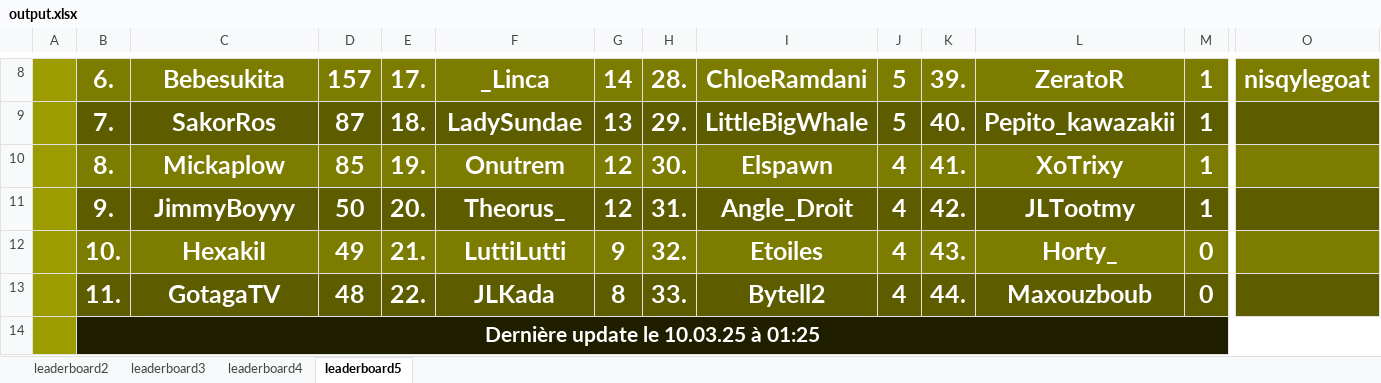
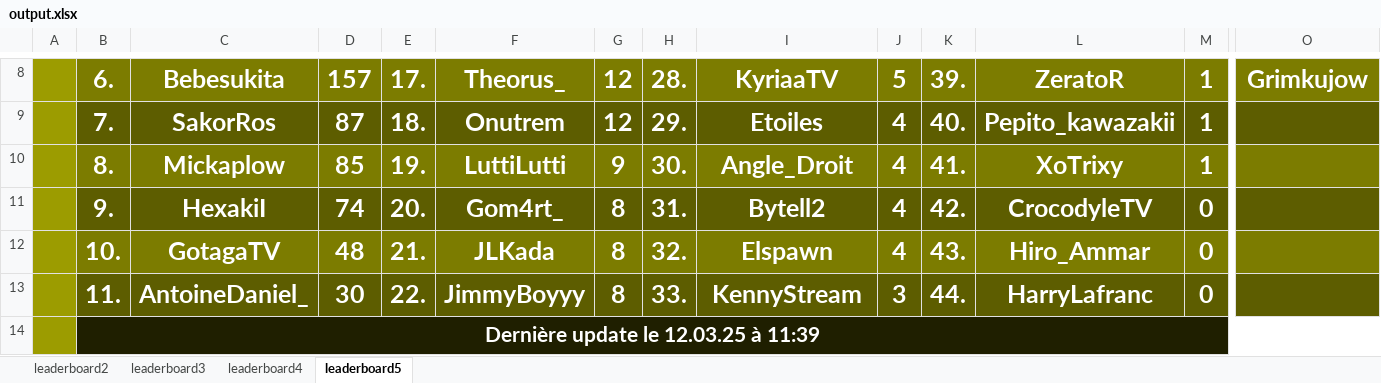
Before and after one commit to ThibautChoppy/MCStatsCompiler, an Excel workbook: output.xlsx, sheet leaderboard5, drawn as a sheet; only a part is shown, gaps mark what is left out; values as stored, in another font and other column widths than the file's, no borders; the diff covers the shown part only; the diff names each change by its address in the sheet, - before the commit and + after, or states it on an @@ line.

```diff
--- a/output.xlsx (sheet leaderboard5)
+++ b/output.xlsx (sheet leaderboard5)
-F8: _Linca
+F8: Theorus_
-G8: 14
+G8: 12
-I8: ChloeRamdani
+I8: KyriaaTV
-O8: nisqylegoat
+O8: Grimkujow
-F9: LadySundae
+F9: Onutrem
-G9: 13
+G9: 12
-I9: LittleBigWhale
+I9: Etoiles
-J9: 5
+J9: 4
-F10: Onutrem
+F10: LuttiLutti
-G10: 12
+G10: 9
-I10: Elspawn
+I10: Angle_Droit
-C11: JimmyBoyyy
+C11: HexakiI
-D11: 50
+D11: 74
-F11: Theorus_
+F11: Gom4rt_
-G11: 12
+G11: 8
-I11: Angle_Droit
+I11: Bytell2
-L11: JLTootmy
+L11: CrocodyleTV
-M11: 1
+M11: 0
-C12: HexakiI
+C12: GotagaTV
-D12: 49
+D12: 48
-F12: LuttiLutti
+F12: JLKada
-G12: 9
+G12: 8
-I12: Etoiles
+I12: Elspawn
-L12: Horty_
+L12: Hiro_Ammar
-C13: GotagaTV
+C13: AntoineDaniel_
-D13: 48
+D13: 30
-F13: JLKada
+F13: JimmyBoyyy
-I13: Bytell2
+I13: KennyStream
-J13: 4
+J13: 3
-L13: Maxouzboub
+L13: HarryLafranc
-B14: Dernière update le 10.03.25 à 01:25
+B14: Dernière update le 12.03.25 à 11:39
-C14:O14 fill: none
+C14:O14 fill: #1F1F00
```
Also changed, not shown: 28 edited cells and cell formats elsewhere in this sheet, sheet leaderboard4, sheet leaderboard3, sheet leaderboard2, 3 other files.
